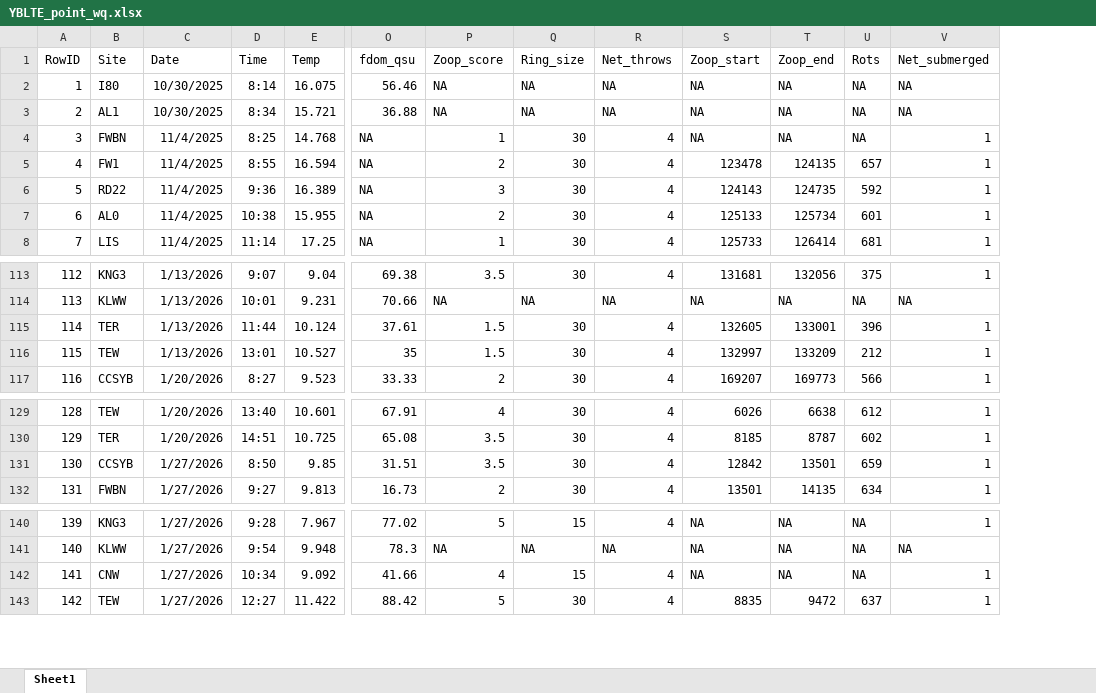
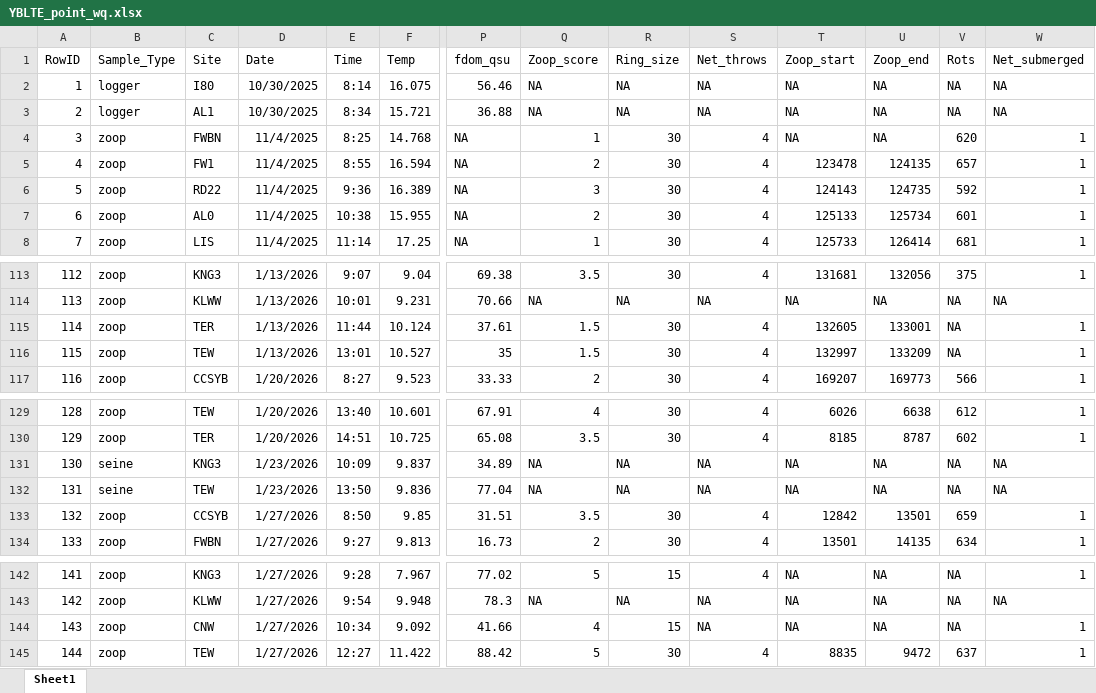
Before and after one commit to ericholmes/YBLTE, an Excel workbook: Data/tabular/YBLTE_point_wq.xlsx, sheet Sheet1, drawn as a sheet; only a part is shown, gaps mark what is left out; values as stored, in another font and other column widths than the file's, no borders; addresses are those after the commit; rows hold the shown columns only; the diff covers the shown part only; the diff names each change by its address in the sheet, - before the commit and + after, or states it on an @@ line.

Commit message:
added TEW EC logger data; new point wq plots :)

```diff
--- a/Data/tabular/YBLTE_point_wq.xlsx (sheet Sheet1)
+++ b/Data/tabular/YBLTE_point_wq.xlsx (sheet Sheet1)
+column B (Sample_Type), rows 2-8: logger | logger | zoop | zoop | zoop | zoop | zoop; rows 113-117: all zoop; rows 129-130: zoop | zoop; rows 133-134: zoop | zoop; rows 142-145: all zoop
-V4 (Rots): NA
+V4 (Rots): 620
-V115 (Rots): 396
+V115 (Rots): NA
-V116 (Rots): 212
+V116 (Rots): NA
+row 131: 130 | seine | KNG3 | 1/23/2026 | 10:09 | 9.837 | 34.89 | NA | NA | NA | NA | NA | NA | NA
+row 132: 131 | seine | TEW | 1/23/2026 | 13:50 | 9.836 | 77.04 | NA | NA | NA | NA | NA | NA | NA
@@ column A (RowID) renumbered between rows 133 and 160 @@
-S144 (Net_throws): 4
+S144 (Net_throws): NA
```
Also changed, not shown: 34 added rows and 1 edited cell elsewhere in this sheet, formulas that keep their value, 9 other files.
